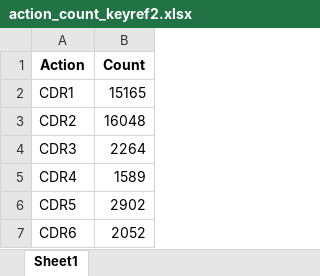
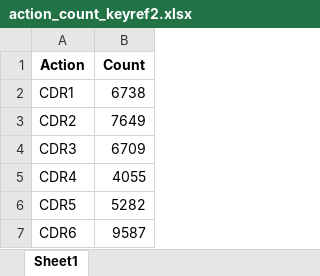
Before and after one commit to dunnbebes/Thesis, an Excel workbook: keyref2_log_training_excel/action_count_keyref2.xlsx, sheet Sheet1, drawn as a sheet; values as stored, in another font and other column widths than the file's, no borders; the diff names each change by its address in the sheet, - before the commit and + after, or states it on an @@ line.

```diff
--- a/keyref2_log_training_excel/action_count_keyref2.xlsx (sheet Sheet1)
+++ b/keyref2_log_training_excel/action_count_keyref2.xlsx (sheet Sheet1)
-B2 (Count): 15165
+B2 (Count): 6738
-B3 (Count): 16048
+B3 (Count): 7649
-B4 (Count): 2264
+B4 (Count): 6709
-B5 (Count): 1589
+B5 (Count): 4055
-B6 (Count): 2902
+B6 (Count): 5282
-B7 (Count): 2052
+B7 (Count): 9587
```
Also changed, not shown: keyref2_log_training_excel/training_keyref2.xlsx, 46 other files.
